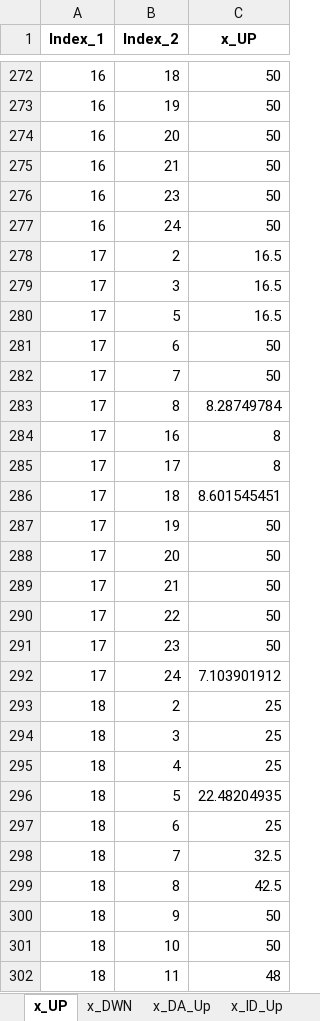
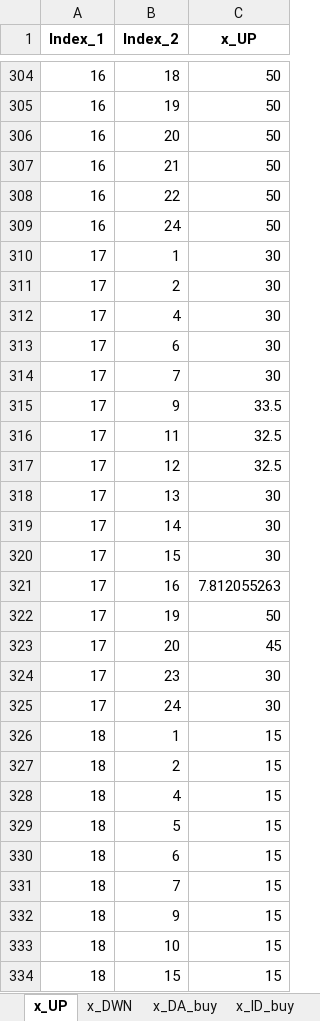
Before and after one commit to Lasseas/Master_repo, an Excel workbook: Variable_Results.xlsx, sheet x_UP, drawn as a sheet; only a part is shown, gaps mark what is left out; values as stored, in another font and other column widths than the file's, no borders; removed rows and columns are numbered as before the commit, all else as after; the diff covers the shown part only; the diff names each change by its address in the sheet, - before the commit and + after, or states it on an @@ line.

```diff
--- a/Variable_Results.xlsx (sheet x_UP)
+++ b/Variable_Results.xlsx (sheet x_UP)
-sheet tab: x_DA_Up
+sheet tab: x_DA_buy
-sheet tab: x_ID_Up
+sheet tab: x_ID_buy
-B308 (Index_2): 23
+B308 (Index_2): 22
+row 310: 17 | 1 | 30
-C311:C312 (x_UP): 16.5
+C311:C312 (x_UP): 30
-B312 (Index_2): 3
+B312 (Index_2): 4
-row 280: 17 | 5 | 16.5
-C313:C314 (x_UP): 50
+C313:C314 (x_UP): 30
-B315 (Index_2): 8
+B315 (Index_2): 9
-C315 (x_UP): 8.28749784
+C315 (x_UP): 33.5
+row 316: 17 | 11 | 32.5
+row 317: 17 | 12 | 32.5
+row 318: 17 | 13 | 30
+row 319: 17 | 14 | 30
+row 320: 17 | 15 | 30
-C321 (x_UP): 8
+C321 (x_UP): 7.812055263
-row 285: 17 | 17 | 8
-row 286: 17 | 18 | 8.601545451
-C323 (x_UP): 50
+C323 (x_UP): 45
-row 289: 17 | 21 | 50
-row 290: 17 | 22 | 50
-C324 (x_UP): 50
+C324 (x_UP): 30
-C325 (x_UP): 7.103901912
+C325 (x_UP): 30
+row 326: 18 | 1 | 15
-C327 (x_UP): 25
+C327 (x_UP): 15
-row 294: 18 | 3 | 25
-C328 (x_UP): 25
+C328 (x_UP): 15
-C329 (x_UP): 22.48204935
+C329 (x_UP): 15
-C330 (x_UP): 25
+C330 (x_UP): 15
-C331 (x_UP): 32.5
+C331 (x_UP): 15
-row 299: 18 | 8 | 42.5
-C332:C333 (x_UP): 50
+C332:C333 (x_UP): 15
-B334 (Index_2): 11
+B334 (Index_2): 15
-C334 (x_UP): 48
+C334 (x_UP): 15
```
Also changed, not shown: 102 added rows, 70 removed rows and 247 edited cells elsewhere in this sheet, sheet y_out, sheet y_activity, sheet y_in, sheet q_SoC, sheet q_discharge, sheet I_DA, 19 more sheets, other sheet tabs, 29 other files.
